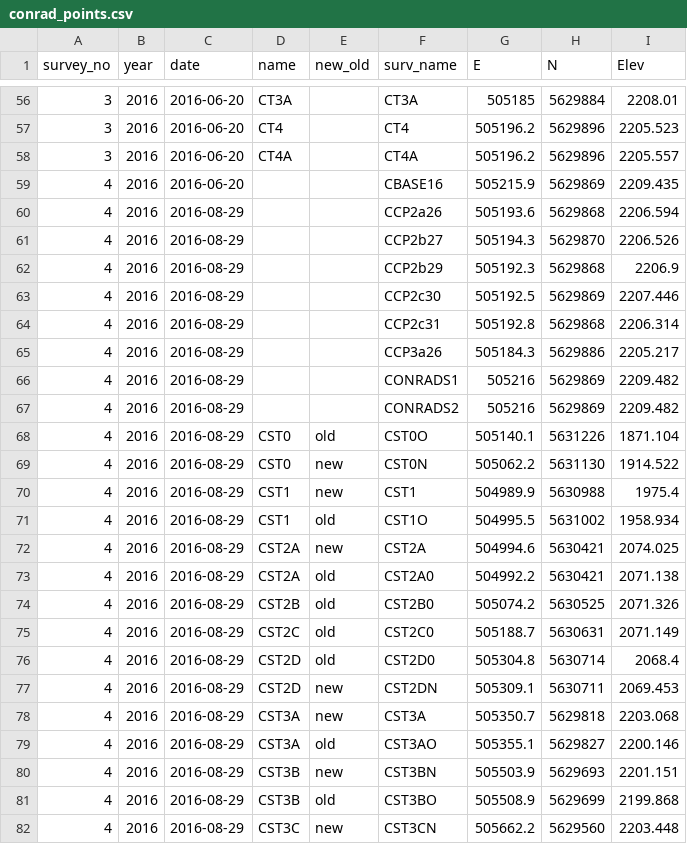
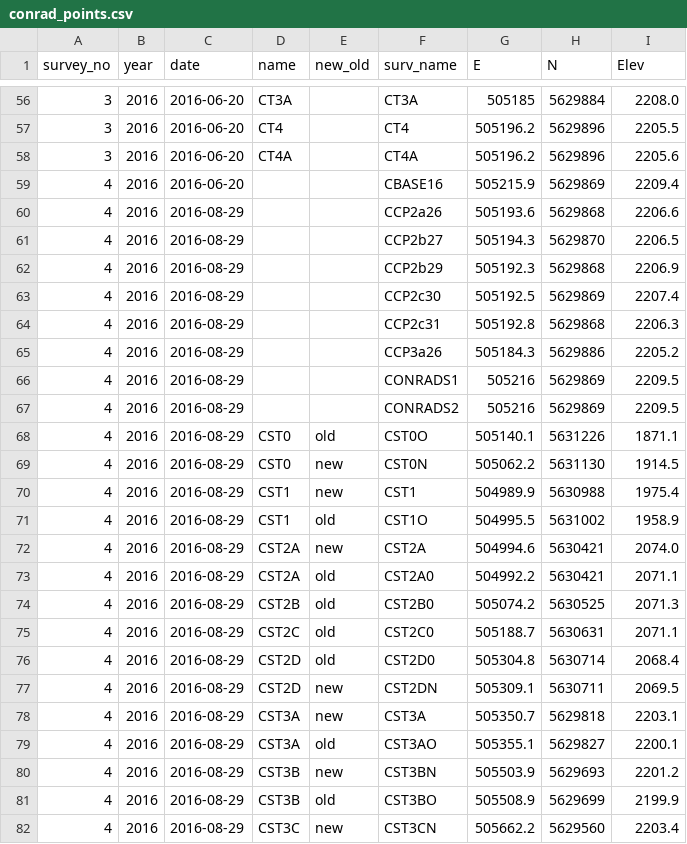
Before and after one commit to bpelto/ice_dynamics, a CSV file: conrad_points.csv, drawn as a sheet; only a part is shown, gaps mark what is left out; the diff covers the shown part only.

```diff
--- a/conrad_points.csv
+++ b/conrad_points.csv
@@ -56,27 +56,27 @@ survey_no,year,date,name,new_old,surv_name,E,N,Elev
-3,2016,2016-06-20,CT3A,,CT3A,505185,5629884,2208.01
-3,2016,2016-06-20,CT4,,CT4,505196.2,5629896,2205.523
-3,2016,2016-06-20,CT4A,,CT4A,505196.2,5629896,2205.557
-4,2016,2016-06-20,,,CBASE16,505215.9,5629869,2209.435
-4,2016,2016-08-29,,,CCP2a26,505193.6,5629868,2206.594
-4,2016,2016-08-29,,,CCP2b27,505194.3,5629870,2206.526
+3,2016,2016-06-20,CT3A,,CT3A,505185,5629884,2208.0
+3,2016,2016-06-20,CT4,,CT4,505196.2,5629896,2205.5
+3,2016,2016-06-20,CT4A,,CT4A,505196.2,5629896,2205.6
+4,2016,2016-06-20,,,CBASE16,505215.9,5629869,2209.4
+4,2016,2016-08-29,,,CCP2a26,505193.6,5629868,2206.6
+4,2016,2016-08-29,,,CCP2b27,505194.3,5629870,2206.5
 4,2016,2016-08-29,,,CCP2b29,505192.3,5629868,2206.9
-4,2016,2016-08-29,,,CCP2c30,505192.5,5629869,2207.446
-4,2016,2016-08-29,,,CCP2c31,505192.8,5629868,2206.314
-4,2016,2016-08-29,,,CCP3a26,505184.3,5629886,2205.217
-4,2016,2016-08-29,,,CONRADS1,505216,5629869,2209.482
-4,2016,2016-08-29,,,CONRADS2,505216,5629869,2209.482
-4,2016,2016-08-29,CST0,old,CST0O,505140.1,5631226,1871.104
-4,2016,2016-08-29,CST0,new,CST0N,505062.2,5631130,1914.522
+4,2016,2016-08-29,,,CCP2c30,505192.5,5629869,2207.4
+4,2016,2016-08-29,,,CCP2c31,505192.8,5629868,2206.3
+4,2016,2016-08-29,,,CCP3a26,505184.3,5629886,2205.2
+4,2016,2016-08-29,,,CONRADS1,505216,5629869,2209.5
+4,2016,2016-08-29,,,CONRADS2,505216,5629869,2209.5
+4,2016,2016-08-29,CST0,old,CST0O,505140.1,5631226,1871.1
+4,2016,2016-08-29,CST0,new,CST0N,505062.2,5631130,1914.5
 4,2016,2016-08-29,CST1,new,CST1,504989.9,5630988,1975.4
-4,2016,2016-08-29,CST1,old,CST1O,504995.5,5631002,1958.934
-4,2016,2016-08-29,CST2A,new,CST2A,504994.6,5630421,2074.025
-4,2016,2016-08-29,CST2A,old,CST2A0,504992.2,5630421,2071.138
-4,2016,2016-08-29,CST2B,old,CST2B0,505074.2,5630525,2071.326
-4,2016,2016-08-29,CST2C,old,CST2C0,505188.7,5630631,2071.149
+4,2016,2016-08-29,CST1,old,CST1O,504995.5,5631002,1958.9
+4,2016,2016-08-29,CST2A,new,CST2A,504994.6,5630421,2074.0
+4,2016,2016-08-29,CST2A,old,CST2A0,504992.2,5630421,2071.1
+4,2016,2016-08-29,CST2B,old,CST2B0,505074.2,5630525,2071.3
+4,2016,2016-08-29,CST2C,old,CST2C0,505188.7,5630631,2071.1
 4,2016,2016-08-29,CST2D,old,CST2D0,505304.8,5630714,2068.4
-4,2016,2016-08-29,CST2D,new,CST2DN,505309.1,5630711,2069.453
-4,2016,2016-08-29,CST3A,new,CST3A,505350.7,5629818,2203.068
-4,2016,2016-08-29,CST3A,old,CST3AO,505355.1,5629827,2200.146
-4,2016,2016-08-29,CST3B,new,CST3BN,505503.9,5629693,2201.151
-4,2016,2016-08-29,CST3B,old,CST3BO,505508.9,5629699,2199.868
-4,2016,2016-08-29,CST3C,new,CST3CN,505662.2,5629560,2203.448
+4,2016,2016-08-29,CST2D,new,CST2DN,505309.1,5630711,2069.5
+4,2016,2016-08-29,CST3A,new,CST3A,505350.7,5629818,2203.1
+4,2016,2016-08-29,CST3A,old,CST3AO,505355.1,5629827,2200.1
+4,2016,2016-08-29,CST3B,new,CST3BN,505503.9,5629693,2201.2
+4,2016,2016-08-29,CST3B,old,CST3BO,505508.9,5629699,2199.9
+4,2016,2016-08-29,CST3C,new,CST3CN,505662.2,5629560,2203.4
```
Also changed, not shown: 156 edited cells elsewhere in this file, 1 other file.
